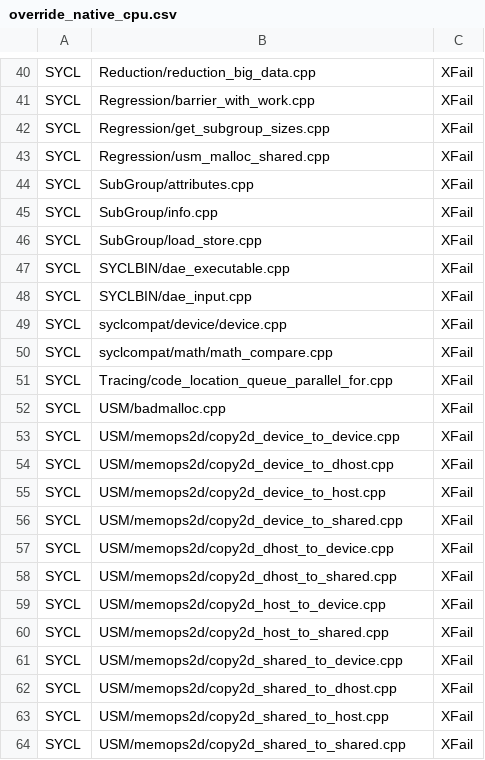
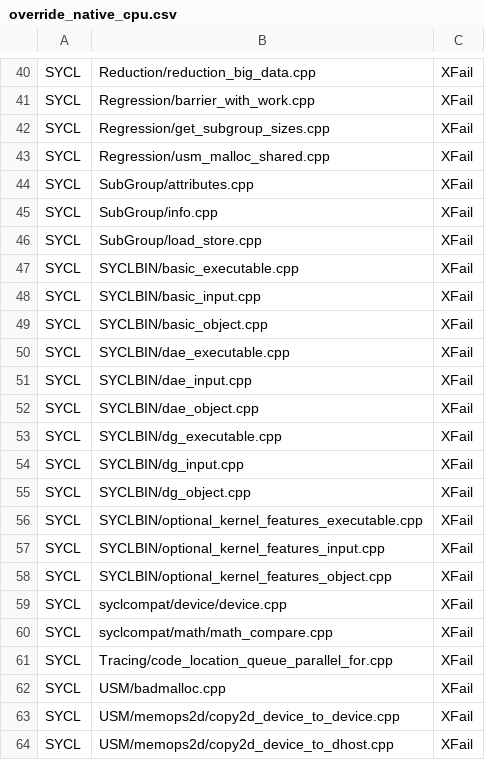
Before and after one commit to uxlfoundation/oneapi-construction-kit, a CSV file: scripts/testing/sycl_e2e/override_native_cpu.csv, drawn as a sheet; only a part is shown, gaps mark what is left out; the shorter side is filled out with more unchanged rows.

Commit message:
Fix up overrides and update sycl-cts.csv to remove deleted tests

```diff
--- a/scripts/testing/sycl_e2e/override_native_cpu.csv
+++ b/scripts/testing/sycl_e2e/override_native_cpu.csv
@@ -46,4 +46,14 @@ SYCL,SubGroup/info.cpp,XFail
 SYCL,SubGroup/load_store.cpp,XFail
+SYCL,SYCLBIN/basic_executable.cpp,XFail
+SYCL,SYCLBIN/basic_input.cpp,XFail
+SYCL,SYCLBIN/basic_object.cpp,XFail
 SYCL,SYCLBIN/dae_executable.cpp,XFail
 SYCL,SYCLBIN/dae_input.cpp,XFail
+SYCL,SYCLBIN/dae_object.cpp,XFail
+SYCL,SYCLBIN/dg_executable.cpp,XFail
+SYCL,SYCLBIN/dg_input.cpp,XFail
+SYCL,SYCLBIN/dg_object.cpp,XFail
+SYCL,SYCLBIN/optional_kernel_features_executable.cpp,XFail
+SYCL,SYCLBIN/optional_kernel_features_input.cpp,XFail
+SYCL,SYCLBIN/optional_kernel_features_object.cpp,XFail
 SYCL,syclcompat/device/device.cpp,XFail
```
Also changed, not shown: scripts/testing/sycl_cts/tests.csv, scripts/testing/sycl_e2e/override_opencl.csv, 2 other files.
